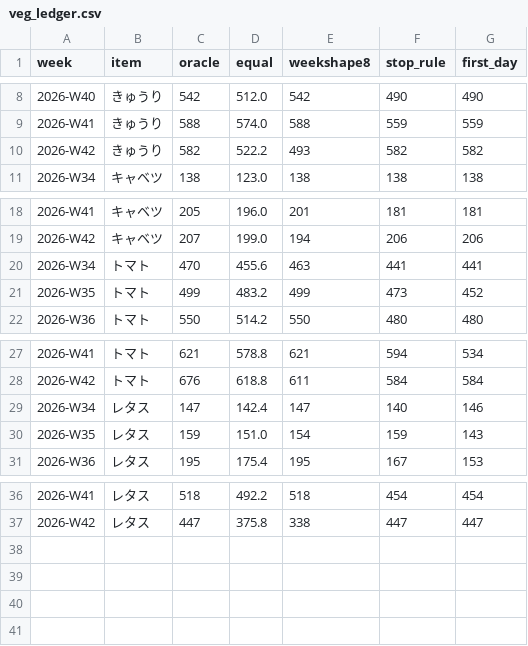
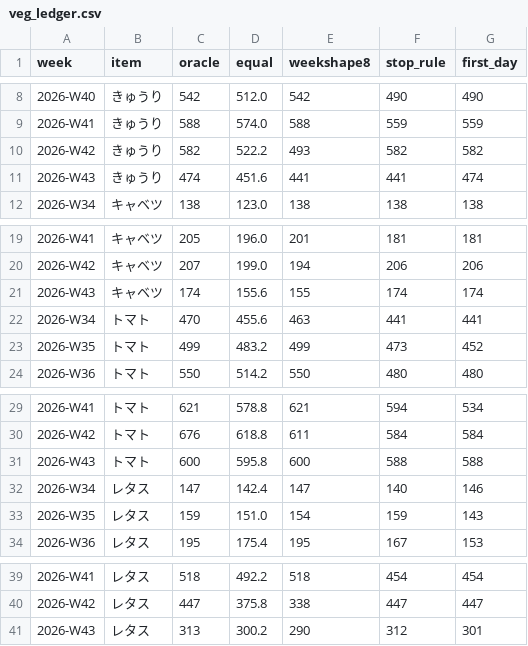
Before and after one commit to hsumiyoshi/lab, a CSV file: exp02_vegetable/reports/veg_ledger.csv, drawn as a sheet; only a part is shown, gaps mark what is left out.

```diff
--- a/exp02_vegetable/reports/veg_ledger.csv
+++ b/exp02_vegetable/reports/veg_ledger.csv
@@ -10,2 +10,3 @@ week,item,oracle,equal,weekshape8,stop_rule,first_day
 2026-W42,きゅうり,582,522.2,493,582,582
+2026-W43,きゅうり,474,451.6,441,441,474
 2026-W34,キャベツ,138,123.0,138,138,138
@@ -19,2 +20,3 @@ week,item,oracle,equal,weekshape8,stop_rule,first_day
 2026-W42,キャベツ,207,199.0,194,206,206
+2026-W43,キャベツ,174,155.6,155,174,174
 2026-W34,トマト,470,455.6,463,441,441
@@ -28,2 +30,3 @@ week,item,oracle,equal,weekshape8,stop_rule,first_day
 2026-W42,トマト,676,618.8,611,584,584
+2026-W43,トマト,600,595.8,600,588,588
 2026-W34,レタス,147,142.4,147,140,146
@@ -37 +40,2 @@ week,item,oracle,equal,weekshape8,stop_rule,first_day
 2026-W42,レタス,447,375.8,338,447,447
+2026-W43,レタス,313,300.2,290,312,301
```
Also changed, not shown: exp02_vegetable/data/veg_31700.csv, exp02_vegetable/data/veg_33400.csv, 5 other files.
